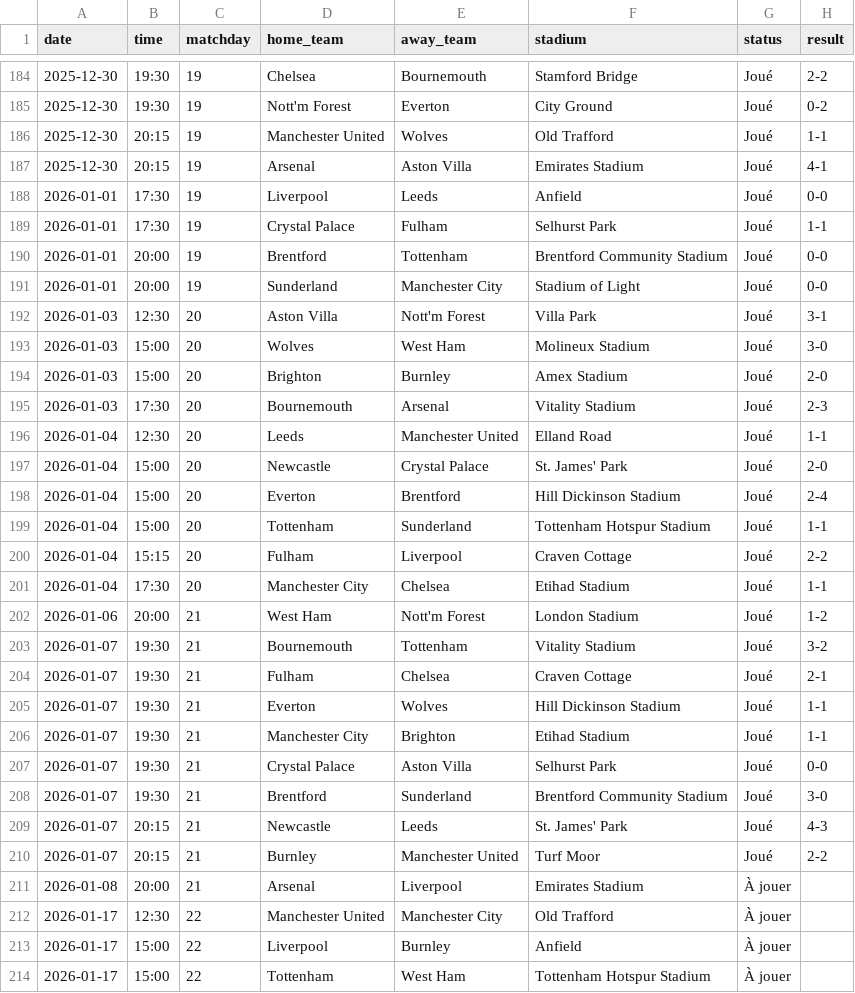
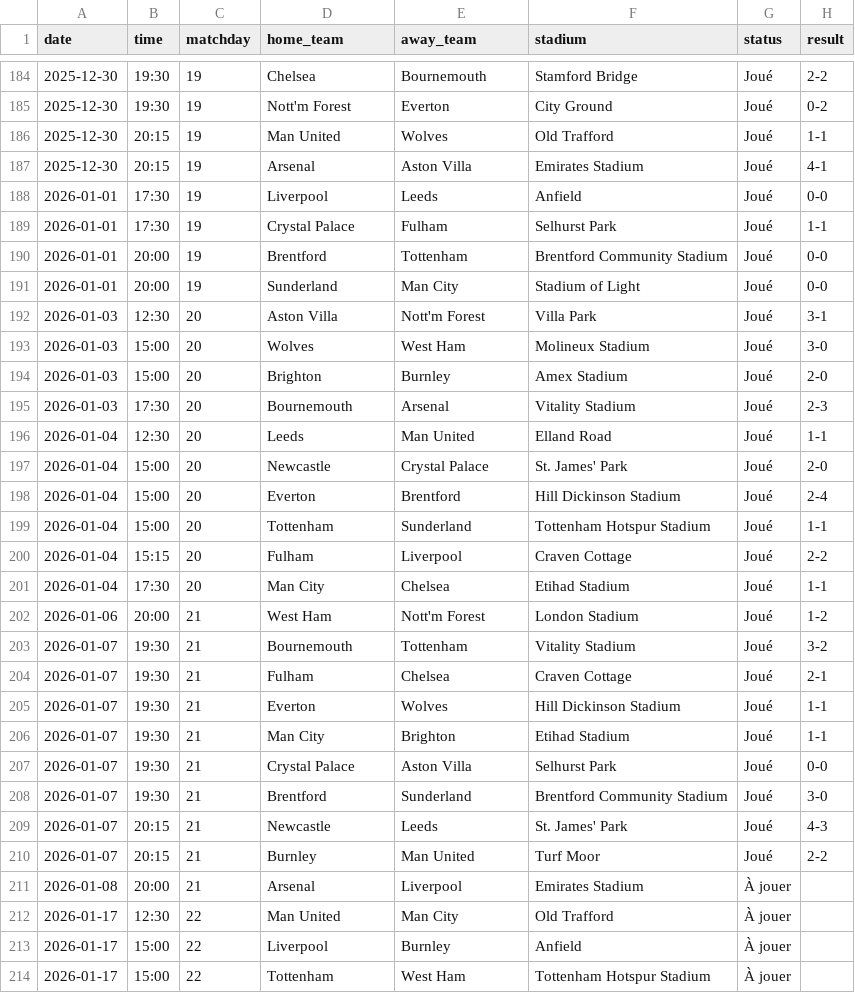
Before and after one commit to ldesloges/Ligue_1, a CSV file: data/calendrierPL.csv, drawn as a sheet; only a part is shown, gaps mark what is left out; the diff covers the shown part only.

Commit message:
Mise à jour simulation Ligue 1

```diff
--- a/data/calendrierPL.csv
+++ b/data/calendrierPL.csv
@@ -185,3 +185,3 @@ date,time,matchday,home_team,away_team,stadium,status,result
 2025-12-30,19:30,19,Nott'm Forest,Everton,City Ground,Joué,0-2
-2025-12-30,20:15,19,Manchester United,Wolves,Old Trafford,Joué,1-1
+2025-12-30,20:15,19,Man United,Wolves,Old Trafford,Joué,1-1
 2025-12-30,20:15,19,Arsenal,Aston Villa,Emirates Stadium,Joué,4-1
@@ -190,3 +190,3 @@ date,time,matchday,home_team,away_team,stadium,status,result
 2026-01-01,20:00,19,Brentford,Tottenham,Brentford Community Stadium,Joué,0-0
-2026-01-01,20:00,19,Sunderland,Manchester City,Stadium of Light,Joué,0-0
+2026-01-01,20:00,19,Sunderland,Man City,Stadium of Light,Joué,0-0
 2026-01-03,12:30,20,Aston Villa,Nott'm Forest,Villa Park,Joué,3-1
@@ -195,3 +195,3 @@ date,time,matchday,home_team,away_team,stadium,status,result
 2026-01-03,17:30,20,Bournemouth,Arsenal,Vitality Stadium,Joué,2-3
-2026-01-04,12:30,20,Leeds,Manchester United,Elland Road,Joué,1-1
+2026-01-04,12:30,20,Leeds,Man United,Elland Road,Joué,1-1
 2026-01-04,15:00,20,Newcastle,Crystal Palace,St. James' Park,Joué,2-0
@@ -200,3 +200,3 @@ date,time,matchday,home_team,away_team,stadium,status,result
 2026-01-04,15:15,20,Fulham,Liverpool,Craven Cottage,Joué,2-2
-2026-01-04,17:30,20,Manchester City,Chelsea,Etihad Stadium,Joué,1-1
+2026-01-04,17:30,20,Man City,Chelsea,Etihad Stadium,Joué,1-1
 2026-01-06,20:00,21,West Ham,Nott'm Forest,London Stadium,Joué,1-2
@@ -205,3 +205,3 @@ date,time,matchday,home_team,away_team,stadium,status,result
 2026-01-07,19:30,21,Everton,Wolves,Hill Dickinson Stadium,Joué,1-1
-2026-01-07,19:30,21,Manchester City,Brighton,Etihad Stadium,Joué,1-1
+2026-01-07,19:30,21,Man City,Brighton,Etihad Stadium,Joué,1-1
 2026-01-07,19:30,21,Crystal Palace,Aston Villa,Selhurst Park,Joué,0-0
@@ -209,5 +209,5 @@ date,time,matchday,home_team,away_team,stadium,status,result
 2026-01-07,20:15,21,Newcastle,Leeds,St. James' Park,Joué,4-3
-2026-01-07,20:15,21,Burnley,Manchester United,Turf Moor,Joué,2-2
+2026-01-07,20:15,21,Burnley,Man United,Turf Moor,Joué,2-2
 2026-01-08,20:00,21,Arsenal,Liverpool,Emirates Stadium,À jouer,
-2026-01-17,12:30,22,Manchester United,Manchester City,Old Trafford,À jouer,
+2026-01-17,12:30,22,Man United,Man City,Old Trafford,À jouer,
 2026-01-17,15:00,22,Liverpool,Burnley,Anfield,À jouer,
```
Also changed, not shown: 68 edited cells elsewhere in this file.
